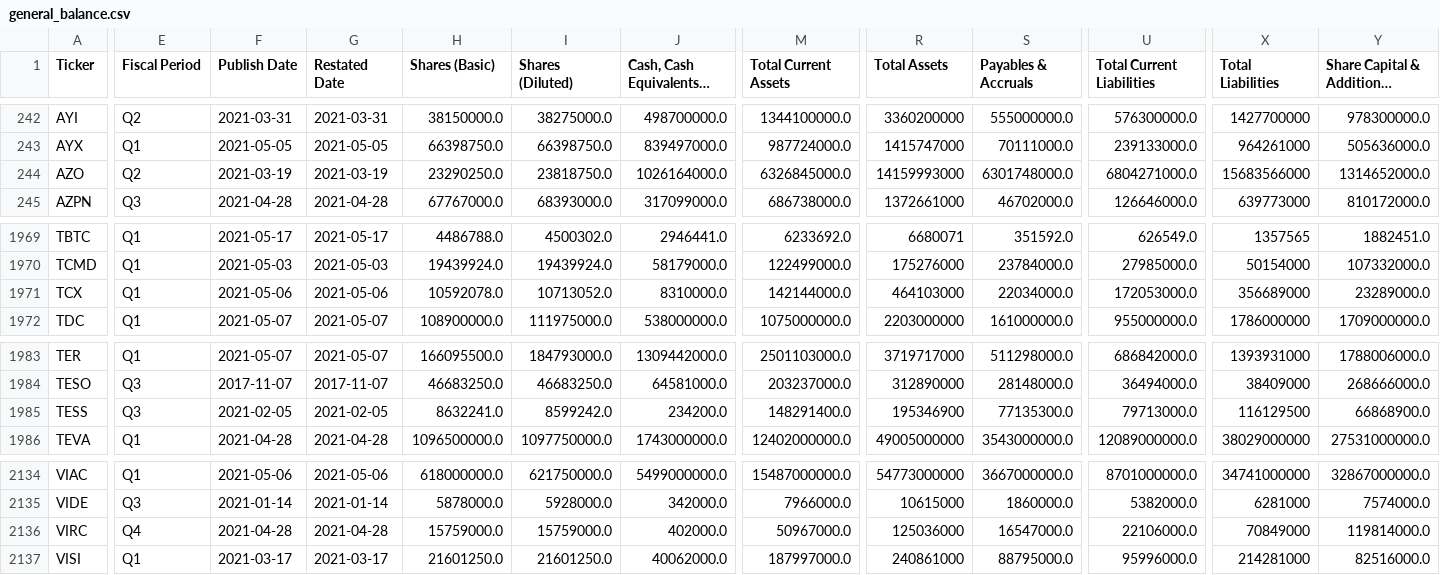
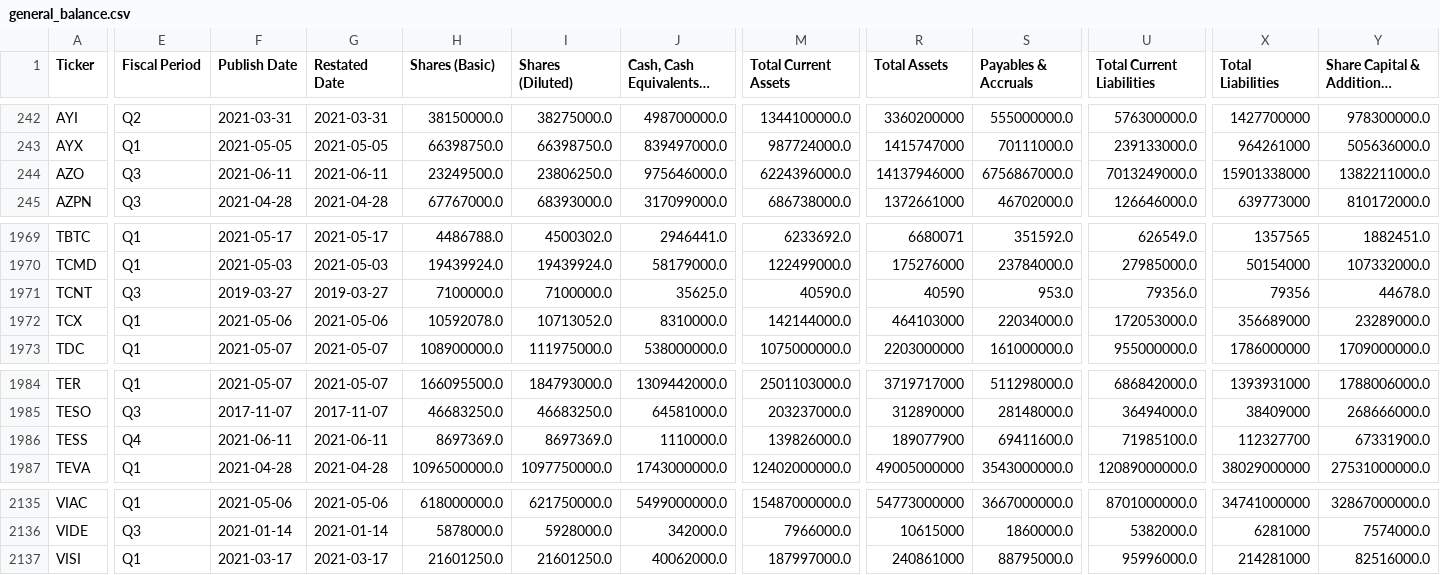
Before and after one commit to gardnmi/fundamental-stock-prediction, a CSV file: data/general_balance.csv, drawn as a sheet; only a part is shown, gaps mark what is left out; long unchanged cells end in …; removed rows and columns are numbered as before the commit, all else as after; rows hold the shown columns only; the diff covers the shown part only; the diff names each change by its address in the sheet, - before the commit and + after, or states it on an @@ line.

```diff
--- a/data/general_balance.csv
+++ b/data/general_balance.csv
-E244 (Fiscal Period): Q2
+E244 (Fiscal Period): Q3
-F244 (Publish Date): 2021-03-19
+F244 (Publish Date): 2021-06-11
-G244 (Restated Date): 2021-03-19
+G244 (Restated Date): 2021-06-11
-H244 (Shares (Basic)): 23290250.0
+H244 (Shares (Basic)): 23249500.0
-I244 (Shares (Diluted)): 23818750.0
+I244 (Shares (Diluted)): 23806250.0
-J244: 1026164000.0
+J244: 975646000.0
-M244 (Total Current Assets): 6326845000.0
+M244 (Total Current Assets): 6224396000.0
-R244 (Total Assets): 14159993000
+R244 (Total Assets): 14137946000
-S244 (Payables & Accruals): 6301748000.0
+S244 (Payables & Accruals): 6756867000.0
-U244 (Total Current Liabilities): 6804271000.0
+U244 (Total Current Liabilities): 7013249000.0
-X244 (Total Liabilities): 15683566000
+X244 (Total Liabilities): 15901338000
-Y244: 1314652000.0
+Y244: 1382211000.0
+row 1971: TCNT | Q3 | 2019-03-27 | 2019-03-27 | 7100000.0 | 7100000.0 | 35625.0 | 40590.0 | 40590 | 953.0 | 79356.0 | 79356 | 44678.0
-E1986 (Fiscal Period): Q3
+E1986 (Fiscal Period): Q4
-F1986 (Publish Date): 2021-02-05
+F1986 (Publish Date): 2021-06-11
-G1986 (Restated Date): 2021-02-05
+G1986 (Restated Date): 2021-06-11
-H1986 (Shares (Basic)): 8632241.0
+H1986 (Shares (Basic)): 8697369.0
-I1986 (Shares (Diluted)): 8599242.0
+I1986 (Shares (Diluted)): 8697369.0
-J1986: 234200.0
+J1986: 1110000.0
-M1986 (Total Current Assets): 148291400.0
+M1986 (Total Current Assets): 139826000.0
-R1986 (Total Assets): 195346900
+R1986 (Total Assets): 189077900
-S1986 (Payables & Accruals): 77135300.0
+S1986 (Payables & Accruals): 69411600.0
-U1986 (Total Current Liabilities): 79713000.0
+U1986 (Total Current Liabilities): 71985100.0
-X1986 (Total Liabilities): 116129500
+X1986 (Total Liabilities): 112327700
-Y1986: 66868900.0
+Y1986: 67331900.0
-row 2136: VIRC | Q4 | 2021-04-28 | 2021-04-28 | 15759000.0 | 15759000.0 | 402000.0 | 50967000.0 | 125036000 | 16547000.0 | 22106000.0 | 70849000 | 119814000.0
```
Also changed, not shown: 21 edited cells elsewhere in this file, data/general_cashflow.csv, data/general_fundamental_derived.csv, 5 other files.
